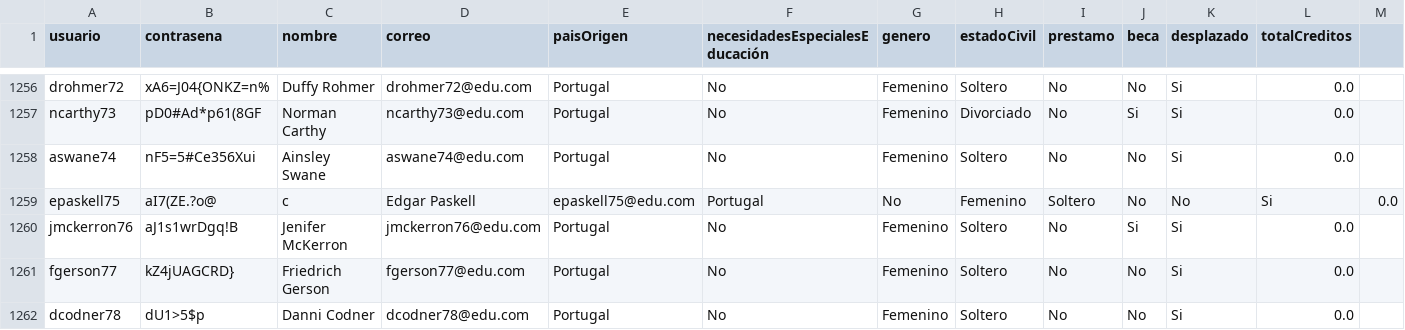
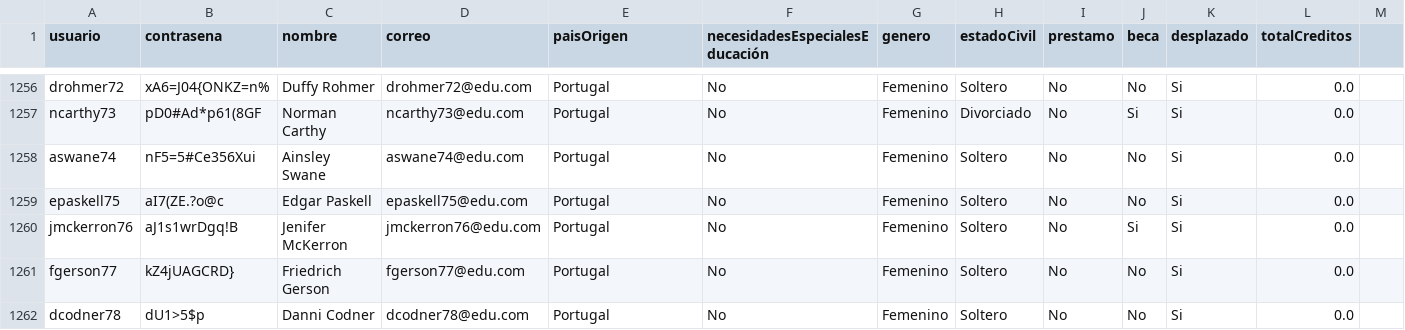
Before and after one commit to natam226/datasets_proyecto, a CSV file: data_estudiantes.csv, drawn as a sheet; only a part is shown, gaps mark what is left out.

Commit message:
Update data_estudiantes.csv

```diff
--- a/data_estudiantes.csv
+++ b/data_estudiantes.csv
@@ -1258,3 +1258,3 @@ ncarthy73,pD0#Ad*p61(8GF,Norman Carthy,ncarthy73@edu.com,Portugal,No,Femenino,Di
 aswane74,nF5=5#Ce356Xui,Ainsley Swane,aswane74@edu.com,Portugal,No,Femenino,Soltero,No,No,Si,0.0
-epaskell75,aI7(ZE.?o@,c,Edgar Paskell,epaskell75@edu.com,Portugal,No,Femenino,Soltero,No,No,Si,0.0
+epaskell75,aI7(ZE.?o@c,Edgar Paskell,epaskell75@edu.com,Portugal,No,Femenino,Soltero,No,No,Si,0.0
 jmckerron76,aJ1s1wrDgq!B,Jenifer McKerron,jmckerron76@edu.com,Portugal,No,Femenino,Soltero,No,Si,Si,0.0
```
